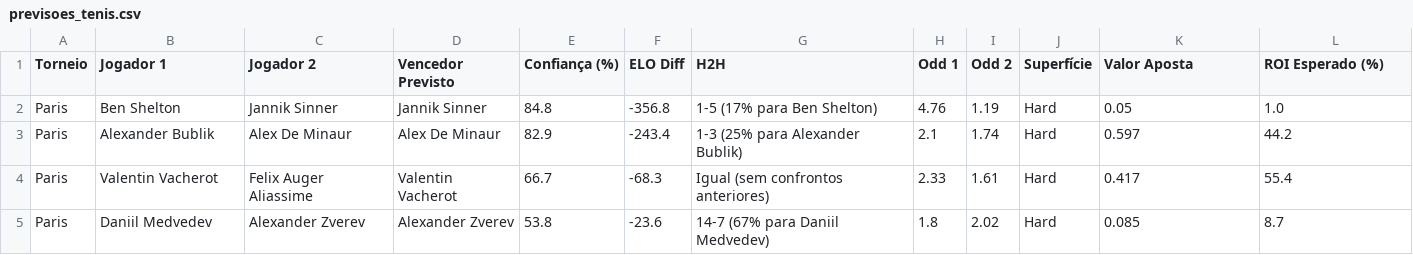
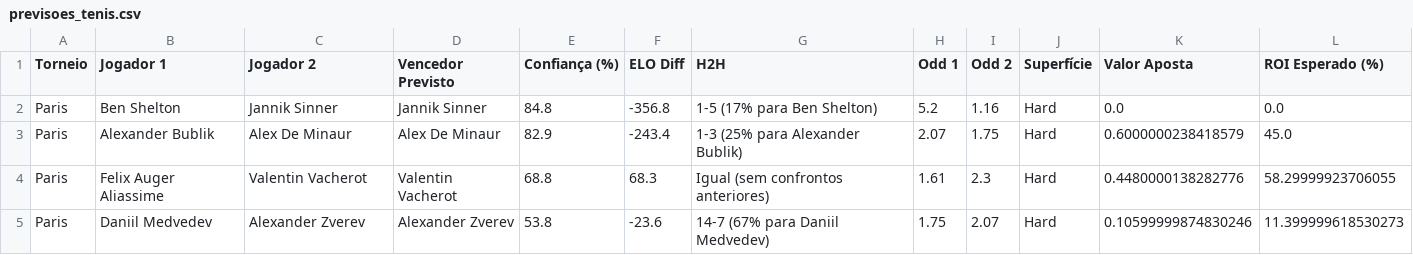
Before and after one commit to migueloliveira6/NeuroTennis, a CSV file: previsoes/previsoes_tenis.csv, drawn as a sheet.

```diff
--- a/previsoes/previsoes_tenis.csv
+++ b/previsoes/previsoes_tenis.csv
@@ -1,5 +1,5 @@
 Torneio,Jogador 1,Jogador 2,Vencedor Previsto,Confiança (%),ELO Diff,H2H,Odd 1,Odd 2,Superfície,Valor Aposta,ROI Esperado (%)
-Paris,Ben Shelton,Jannik Sinner,Jannik Sinner,84.8,-356.8,1-5 (17% para Ben Shelton),4.76,1.19,Hard,0.05,1.0
-Paris,Alexander Bublik,Alex De Minaur,Alex De Minaur,82.9,-243.4,1-3 (25% para Alexander Bublik),2.1,1.74,Hard,0.597,44.2
-Paris,Valentin Vacherot,Felix Auger Aliassime,Valentin Vacherot,66.7,-68.3,Igual (sem confrontos anteriores),2.33,1.61,Hard,0.417,55.4
-Paris,Daniil Medvedev,Alexander Zverev,Alexander Zverev,53.8,-23.6,14-7 (67% para Daniil Medvedev),1.8,2.02,Hard,0.085,8.7
+Paris,Ben Shelton,Jannik Sinner,Jannik Sinner,84.8,-356.8,1-5 (17% para Ben Shelton),5.2,1.16,Hard,0.0,0.0
+Paris,Alexander Bublik,Alex De Minaur,Alex De Minaur,82.9,-243.4,1-3 (25% para Alexander Bublik),2.07,1.75,Hard,0.6000000238418579,45.0
+Paris,Felix Auger Aliassime,Valentin Vacherot,Valentin Vacherot,68.8,68.3,Igual (sem confrontos anteriores),1.61,2.3,Hard,0.4480000138282776,58.29999923706055
+Paris,Daniil Medvedev,Alexander Zverev,Alexander Zverev,53.8,-23.6,14-7 (67% para Daniil Medvedev),1.75,2.07,Hard,0.10599999874830246,11.399999618530273
```
Also changed, not shown: 4 other files.
